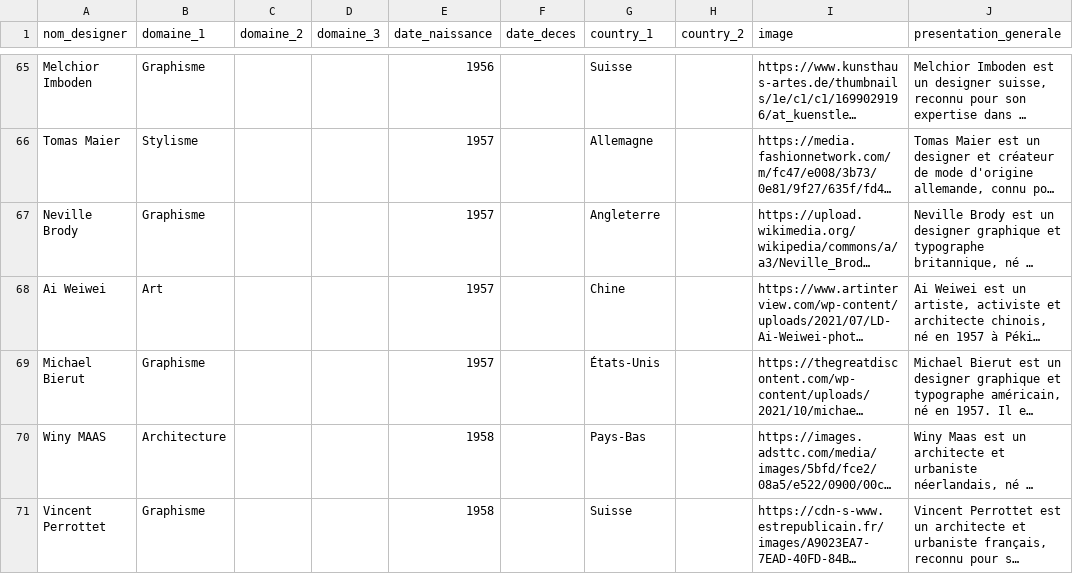
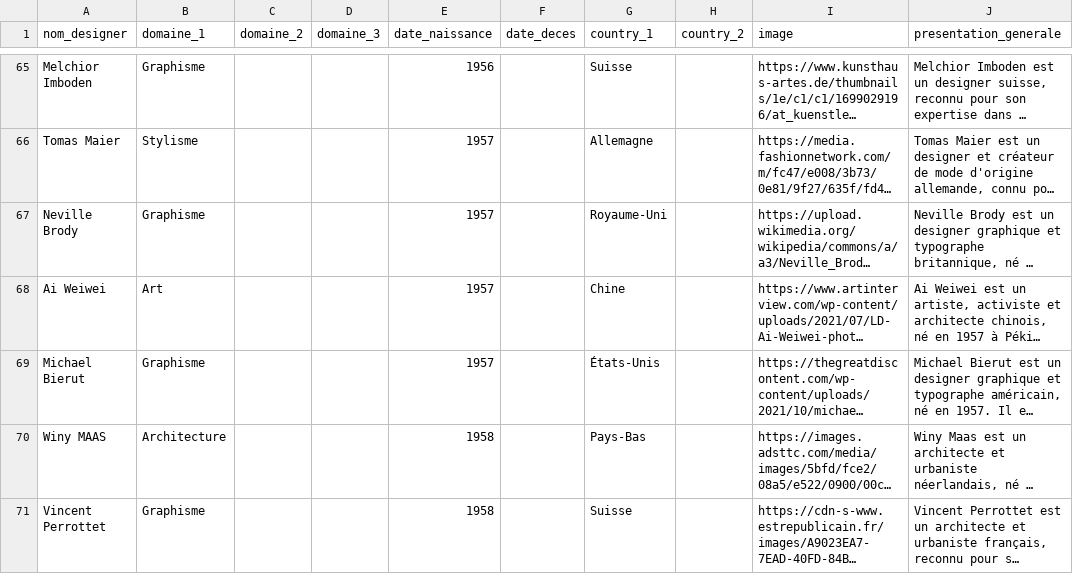
Before and after one commit to Viturna/omniscient_design, a CSV file: lib/seeds/designers.csv, drawn as a sheet; only a part is shown, gaps mark what is left out; long unchanged cells end in …; the diff covers the shown part only; the diff names each change by its address in the sheet, - before the commit and + after, or states it on an @@ line.

```diff
--- a/lib/seeds/designers.csv
+++ b/lib/seeds/designers.csv
-G67 (country_1): Angleterre
+G67 (country_1): Royaume-Uni
```
Also changed, not shown: 8 edited cells elsewhere in this file, 6 other files.
